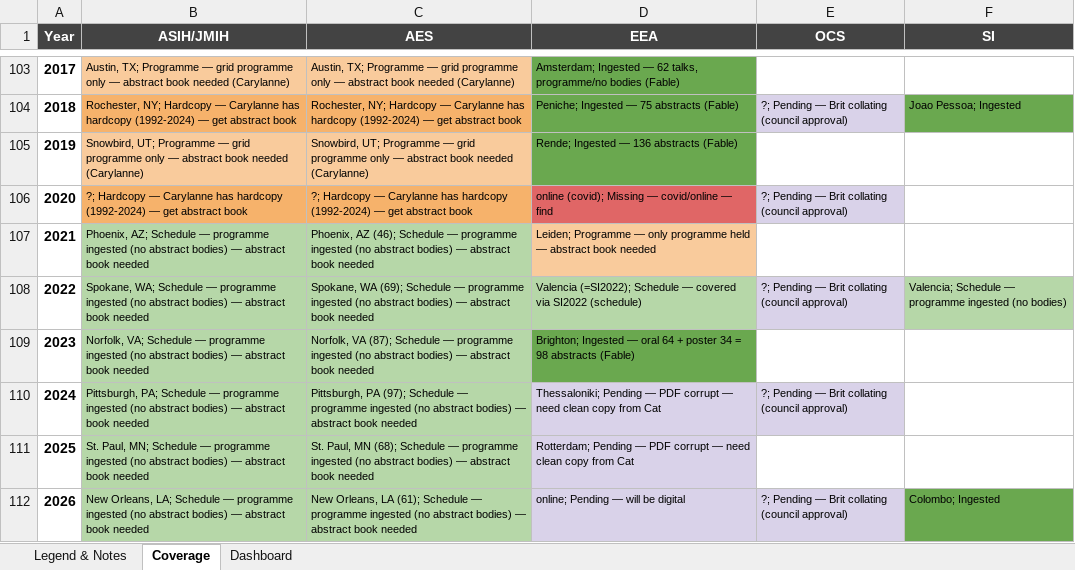
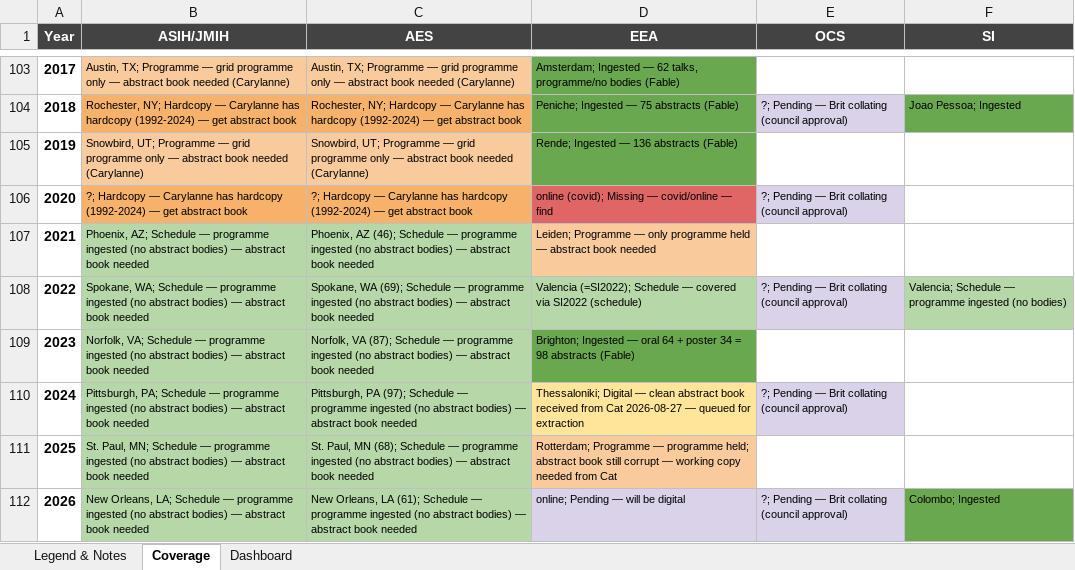
Before and after one commit to SimonDedman/elasmo_analyses, an Excel workbook: database/conference_coverage_matrix.xlsx, sheet Coverage, drawn as a sheet; only a part is shown, gaps mark what is left out; values as stored, in another font and other column widths than the file's, no borders; the diff names each change by its address in the sheet, - before the commit and + after, or states it on an @@ line.

```diff
--- a/database/conference_coverage_matrix.xlsx (sheet Coverage)
+++ b/database/conference_coverage_matrix.xlsx (sheet Coverage)
-D110 (EEA): Thessaloniki; Pending — PDF corrupt — need clean copy from Cat
+D110 (EEA): Thessaloniki; Digital — clean abstract book received from Cat 2026-08-27 — queued for extraction
-D110 fill: #D9D2E9
+D110 fill: #FFE599
-D111 (EEA): Rotterdam; Pending — PDF corrupt — need clean copy from Cat
+D111 (EEA): Rotterdam; Programme — programme held; abstract book still corrupt — working copy needed from Cat
-D111 fill: #D9D2E9
+D111 fill: #F9CB9C
```
Also changed, not shown: sheet Legend & Notes, outputs/conference_coverage_matrix.xlsx, 6 other files.
